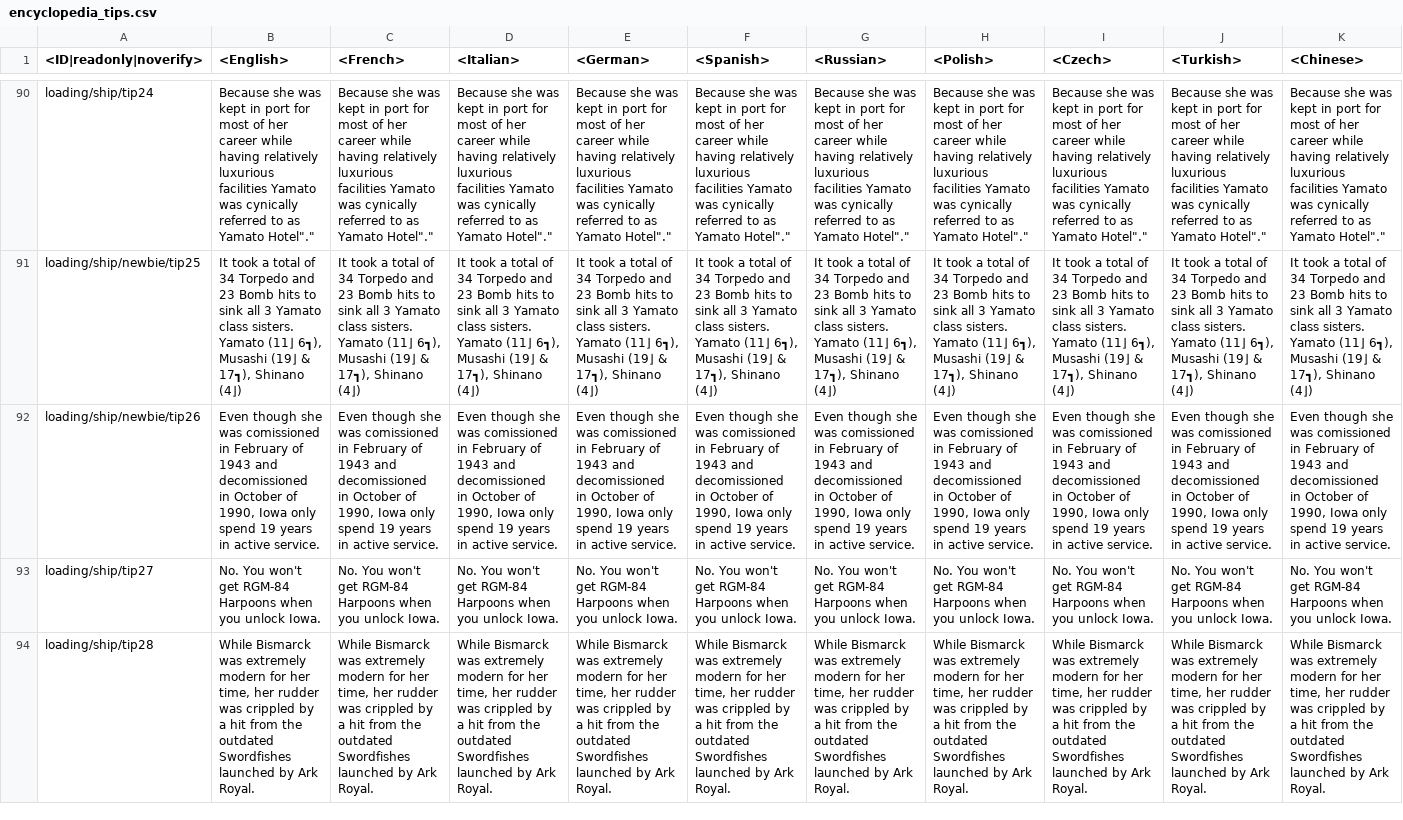
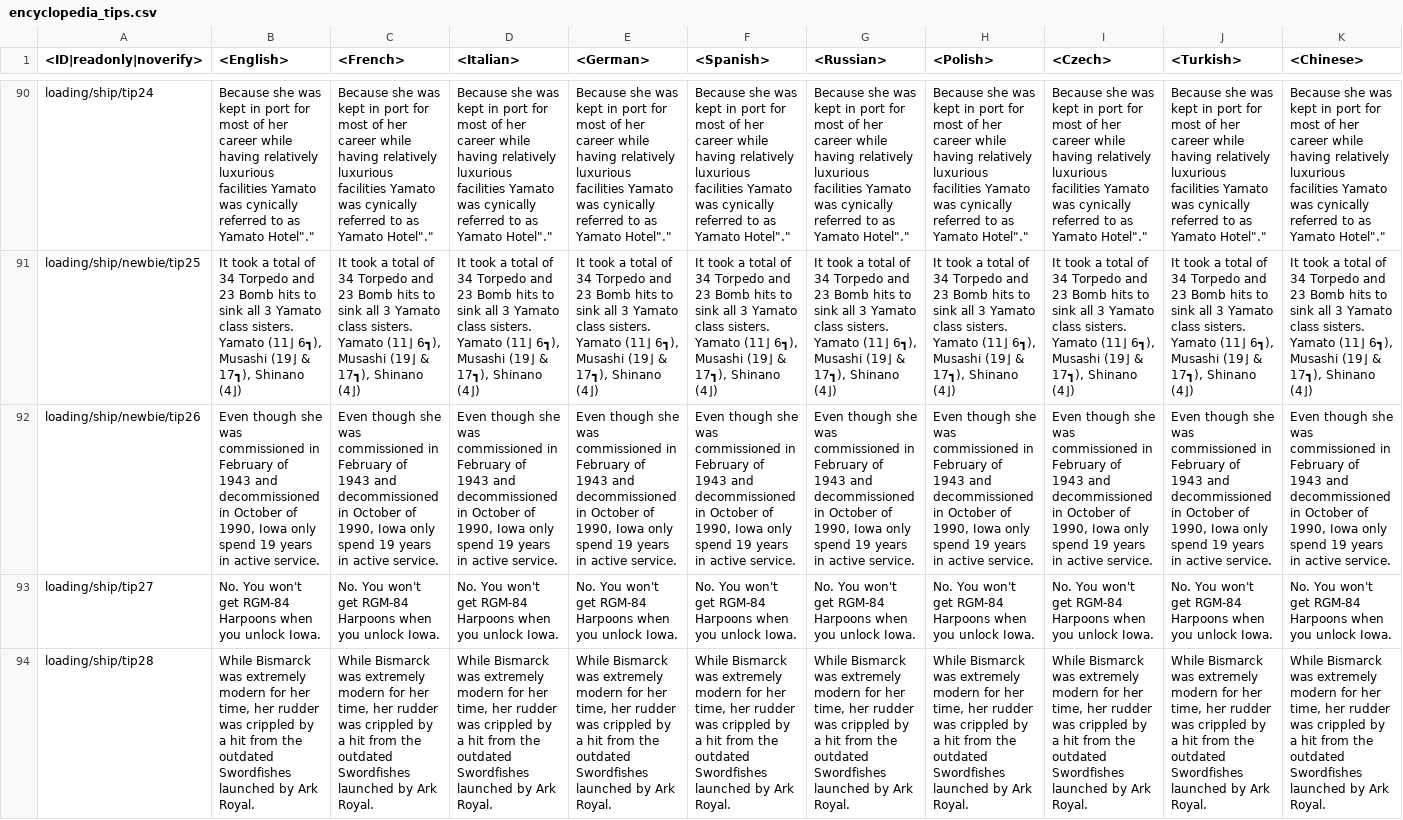
Before and after one commit to leroyonly/warthunder-lang, a CSV file: encyclopedia_tips.csv, drawn as a sheet; only a part is shown, gaps mark what is left out; the diff covers the shown part only; the diff names each change by its address in the sheet, - before the commit and + after, or states it on an @@ line.

Commit message:
Typo fixes

```diff
--- a/encyclopedia_tips.csv
+++ b/encyclopedia_tips.csv
-B92 (<English>): …she was comissioned in February of 1943 and decomissioned in October…
+B92 (<English>): …she was commissioned in February of 1943 and decommissioned in October…
-C92 (<French>): …she was comissioned in February of 1943 and decomissioned in October…
+C92 (<French>): …she was commissioned in February of 1943 and decommissioned in October…
-D92 (<Italian>): …she was comissioned in February of 1943 and decomissioned in October…
+D92 (<Italian>): …she was commissioned in February of 1943 and decommissioned in October…
-E92 (<German>): …she was comissioned in February of 1943 and decomissioned in October…
+E92 (<German>): …she was commissioned in February of 1943 and decommissioned in October…
-F92 (<Spanish>): …she was comissioned in February of 1943 and decomissioned in October…
+F92 (<Spanish>): …she was commissioned in February of 1943 and decommissioned in October…
-G92 (<Russian>): …she was comissioned in February of 1943 and decomissioned in October…
+G92 (<Russian>): …she was commissioned in February of 1943 and decommissioned in October…
-H92 (<Polish>): …she was comissioned in February of 1943 and decomissioned in October…
+H92 (<Polish>): …she was commissioned in February of 1943 and decommissioned in October…
-I92 (<Czech>): …she was comissioned in February of 1943 and decomissioned in October…
+I92 (<Czech>): …she was commissioned in February of 1943 and decommissioned in October…
-J92 (<Turkish>): …she was comissioned in February of 1943 and decomissioned in October…
+J92 (<Turkish>): …she was commissioned in February of 1943 and decommissioned in October…
-K92 (<Chinese>): …she was comissioned in February of 1943 and decomissioned in October…
+K92 (<Chinese>): …she was commissioned in February of 1943 and decommissioned in October…
```
Also changed, not shown: 32 edited cells elsewhere in this file.
